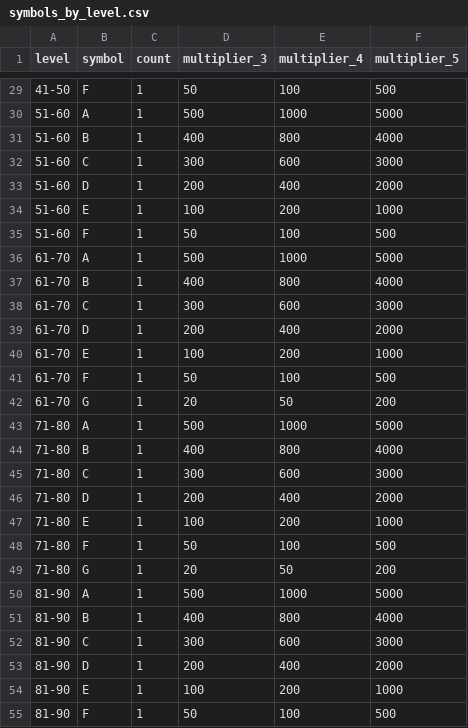
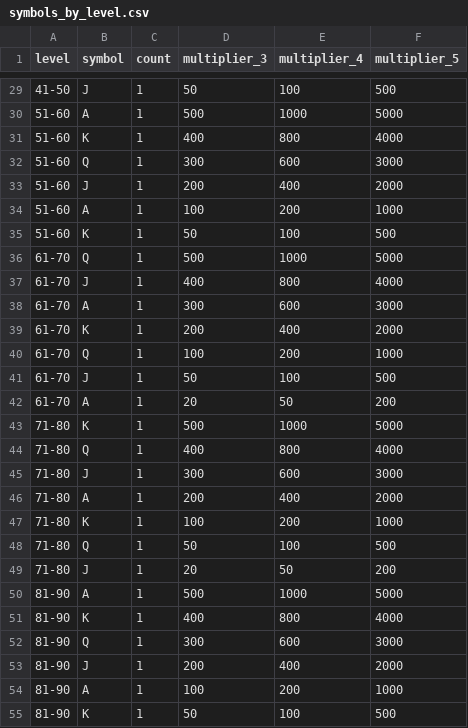
Before and after one commit to hummer91/slot2earn, a CSV file: csv/symbols/symbols_by_level.csv, drawn as a sheet; only a part is shown, gaps mark what is left out; the diff covers the shown part only.

```diff
--- a/csv/symbols/symbols_by_level.csv
+++ b/csv/symbols/symbols_by_level.csv
@@ -29,27 +29,27 @@ level,symbol,count,multiplier_3,multiplier_4,multiplier_5
-41-50,F,1,50,100,500
+41-50,J,1,50,100,500
 51-60,A,1,500,1000,5000
-51-60,B,1,400,800,4000
-51-60,C,1,300,600,3000
-51-60,D,1,200,400,2000
-51-60,E,1,100,200,1000
-51-60,F,1,50,100,500
-61-70,A,1,500,1000,5000
-61-70,B,1,400,800,4000
-61-70,C,1,300,600,3000
-61-70,D,1,200,400,2000
-61-70,E,1,100,200,1000
-61-70,F,1,50,100,500
-61-70,G,1,20,50,200
-71-80,A,1,500,1000,5000
-71-80,B,1,400,800,4000
-71-80,C,1,300,600,3000
-71-80,D,1,200,400,2000
-71-80,E,1,100,200,1000
-71-80,F,1,50,100,500
-71-80,G,1,20,50,200
+51-60,K,1,400,800,4000
+51-60,Q,1,300,600,3000
+51-60,J,1,200,400,2000
+51-60,A,1,100,200,1000
+51-60,K,1,50,100,500
+61-70,Q,1,500,1000,5000
+61-70,J,1,400,800,4000
+61-70,A,1,300,600,3000
+61-70,K,1,200,400,2000
+61-70,Q,1,100,200,1000
+61-70,J,1,50,100,500
+61-70,A,1,20,50,200
+71-80,K,1,500,1000,5000
+71-80,Q,1,400,800,4000
+71-80,J,1,300,600,3000
+71-80,A,1,200,400,2000
+71-80,K,1,100,200,1000
+71-80,Q,1,50,100,500
+71-80,J,1,20,50,200
 81-90,A,1,500,1000,5000
-81-90,B,1,400,800,4000
-81-90,C,1,300,600,3000
-81-90,D,1,200,400,2000
-81-90,E,1,100,200,1000
-81-90,F,1,50,100,500
+81-90,K,1,400,800,4000
+81-90,Q,1,300,600,3000
+81-90,J,1,200,400,2000
+81-90,A,1,100,200,1000
+81-90,K,1,50,100,500
```
Also changed, not shown: 36 edited cells elsewhere in this file, csv/levels_data.csv, 2 other files.
